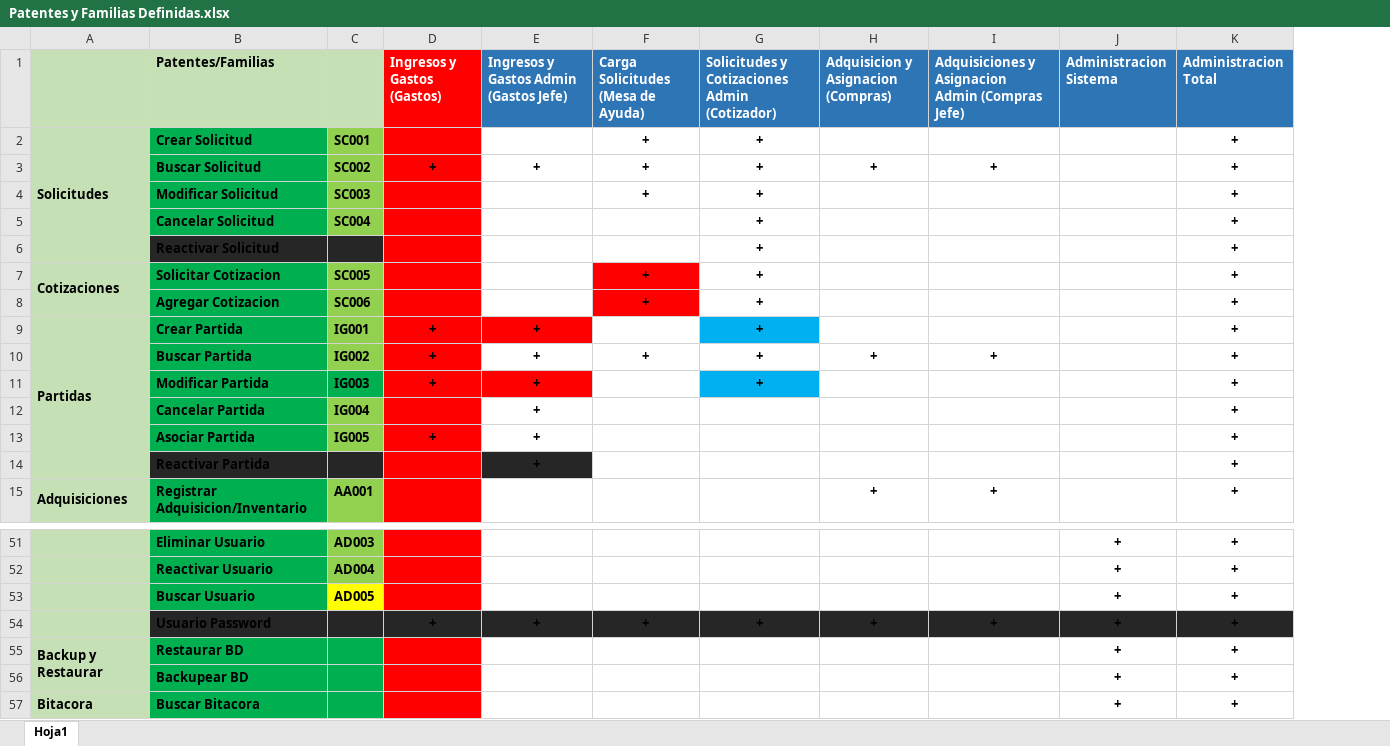
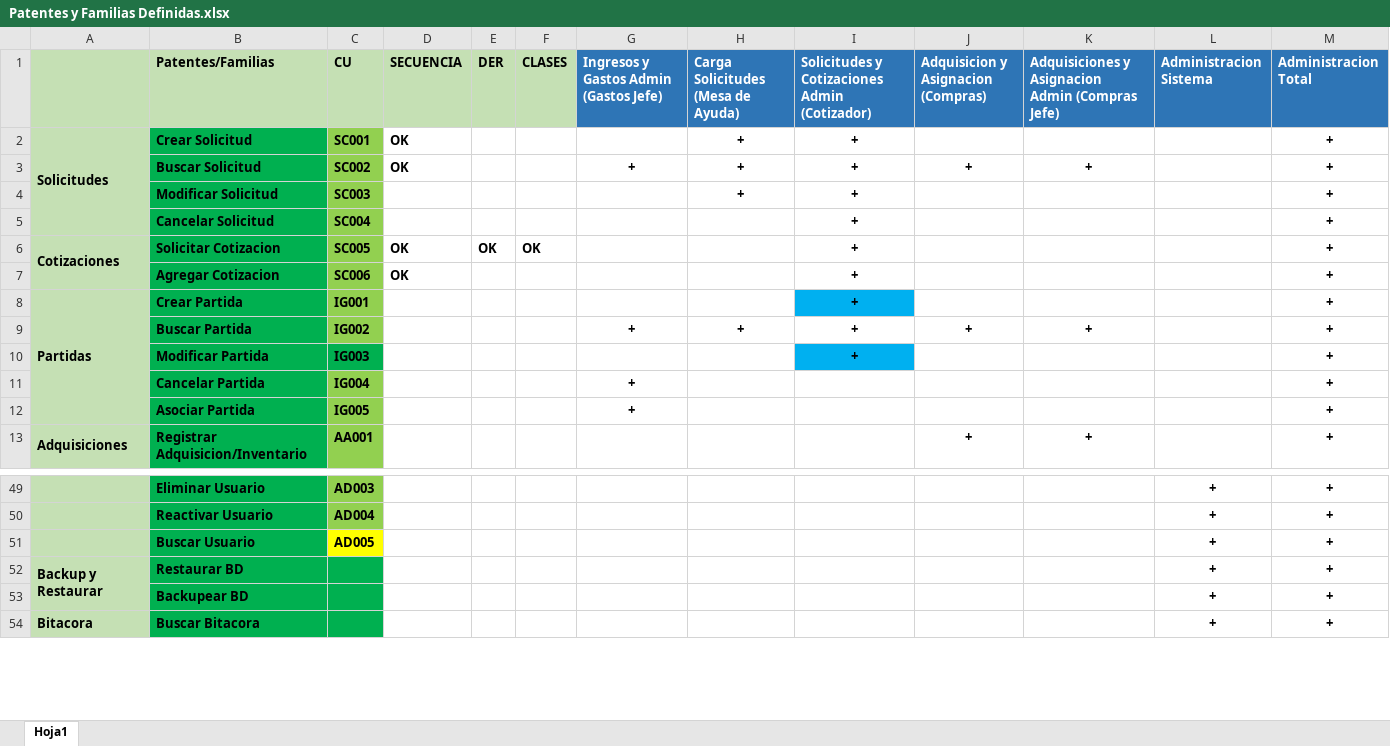
Before and after one commit to loyolajavi/ArtecDiploma, an Excel workbook: Anotaciones/Patentes y Familias Definidas.xlsx, sheet Hoja1, drawn as a sheet; only a part is shown, gaps mark what is left out; values as stored, in another font and other column widths than the file's, no borders; removed rows and columns are numbered as before the commit, all else as after; the diff names each change by its address in the sheet, - before the commit and + after, or states it on an @@ line.

Commit message:
#Diagramas Secuencia - Buscar Solicitud - Solicitar Cotizacion y DER y Clases - Agregar Cotizacion

```diff
--- a/Anotaciones/Patentes y Familias Definidas.xlsx (sheet Hoja1)
+++ b/Anotaciones/Patentes y Familias Definidas.xlsx (sheet Hoja1)
-column D (Ingresos y Gastos (Gastos)), row 3: +; rows 9-13: + | + | + |  | +
+column D (SECUENCIA), rows 2-7: OK | OK |  |  | OK | OK
+column E (DER), row 6: OK
+column F (CLASES), row 6: OK
-C1: (empty)
+C1: CU
-row 6:  | Reactivar Solicitud |  |  |  |  | + |  |  |  | +
-H6:H7: +
+H6:H7: (empty)
-H6:H7 fill: #FF0000
+H6:H7 fill: none
-G8: +
+G8: (empty)
-G8 fill: #FF0000
+G8 fill: none
-G10: +
+G10: (empty)
-G10 fill: #FF0000
+G10 fill: none
-row 14:  | Reactivar Partida |  |  | + |  |  |  |  |  | +
-row 54:  | Usuario Password |  | + | + | + | + | + | + | + | +
```
Also changed, not shown: 9 other files.
